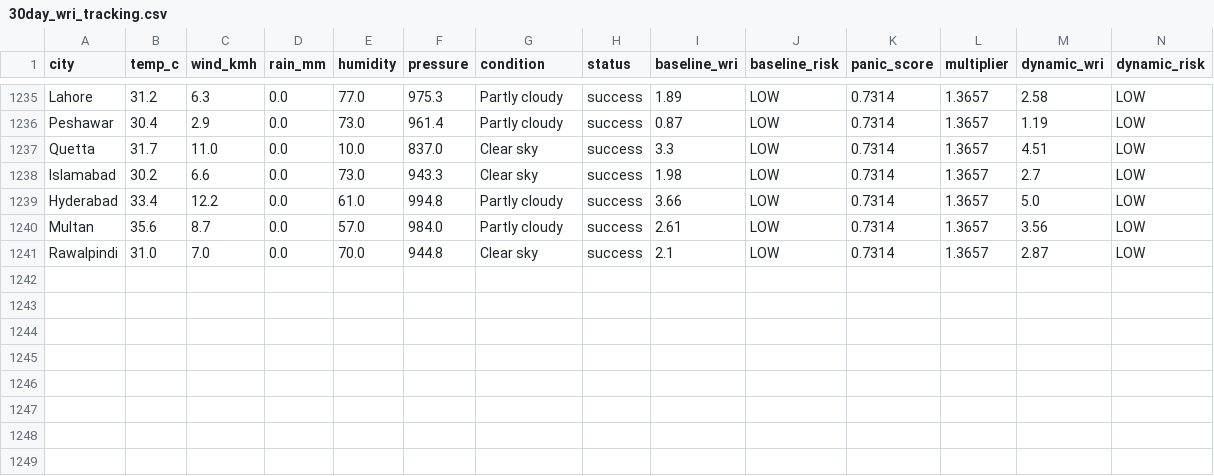
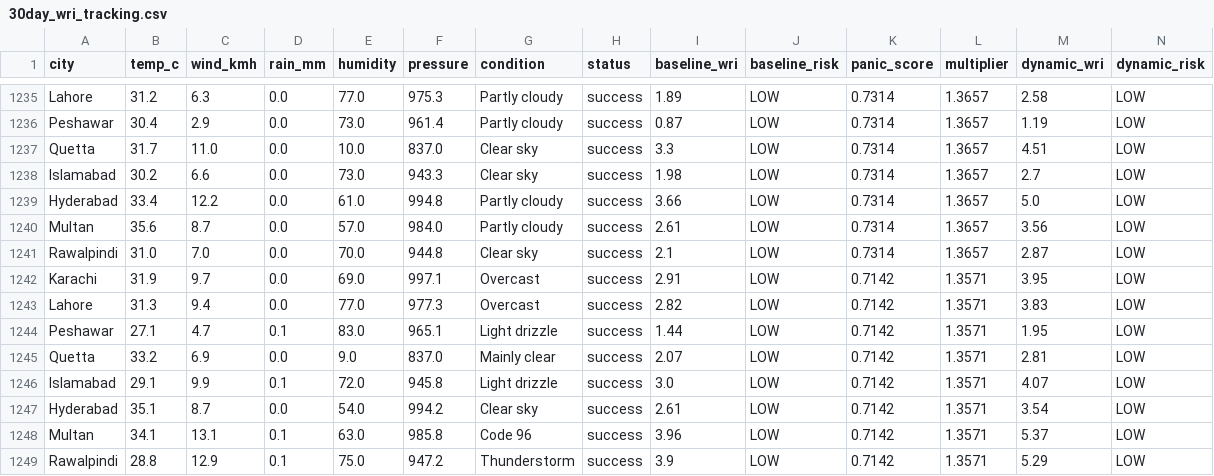
Before and after one commit to baighafsa/pakistan-disaster-forecasting, a CSV file: data/30day_wri_tracking.csv, drawn as a sheet; only a part is shown, gaps mark what is left out; rows hold the shown columns only; the diff names each change by its address in the sheet, - before the commit and + after, or states it on an @@ line.

```diff
--- a/data/30day_wri_tracking.csv
+++ b/data/30day_wri_tracking.csv
+row 1242: Karachi | 31.9 | 9.7 | 0.0 | 69.0 | 997.1 | Overcast | success | 2.91 | LOW | 0.7142 | 1.3571 | 3.95 | LOW
+row 1243: Lahore | 31.3 | 9.4 | 0.0 | 77.0 | 977.3 | Overcast | success | 2.82 | LOW | 0.7142 | 1.3571 | 3.83 | LOW
+row 1244: Peshawar | 27.1 | 4.7 | 0.1 | 83.0 | 965.1 | Light drizzle | success | 1.44 | LOW | 0.7142 | 1.3571 | 1.95 | LOW
+row 1245: Quetta | 33.2 | 6.9 | 0.0 | 9.0 | 837.0 | Mainly clear | success | 2.07 | LOW | 0.7142 | 1.3571 | 2.81 | LOW
+row 1246: Islamabad | 29.1 | 9.9 | 0.1 | 72.0 | 945.8 | Light drizzle | success | 3.0 | LOW | 0.7142 | 1.3571 | 4.07 | LOW
+row 1247: Hyderabad | 35.1 | 8.7 | 0.0 | 54.0 | 994.2 | Clear sky | success | 2.61 | LOW | 0.7142 | 1.3571 | 3.54 | LOW
+row 1248: Multan | 34.1 | 13.1 | 0.1 | 63.0 | 985.8 | Code 96 | success | 3.96 | LOW | 0.7142 | 1.3571 | 5.37 | LOW
+row 1249: Rawalpindi | 28.8 | 12.9 | 0.1 | 75.0 | 947.2 | Thunderstorm | success | 3.9 | LOW | 0.7142 | 1.3571 | 5.29 | LOW
```
Also changed, not shown: data/daily_alerts.csv, 1 other file.
